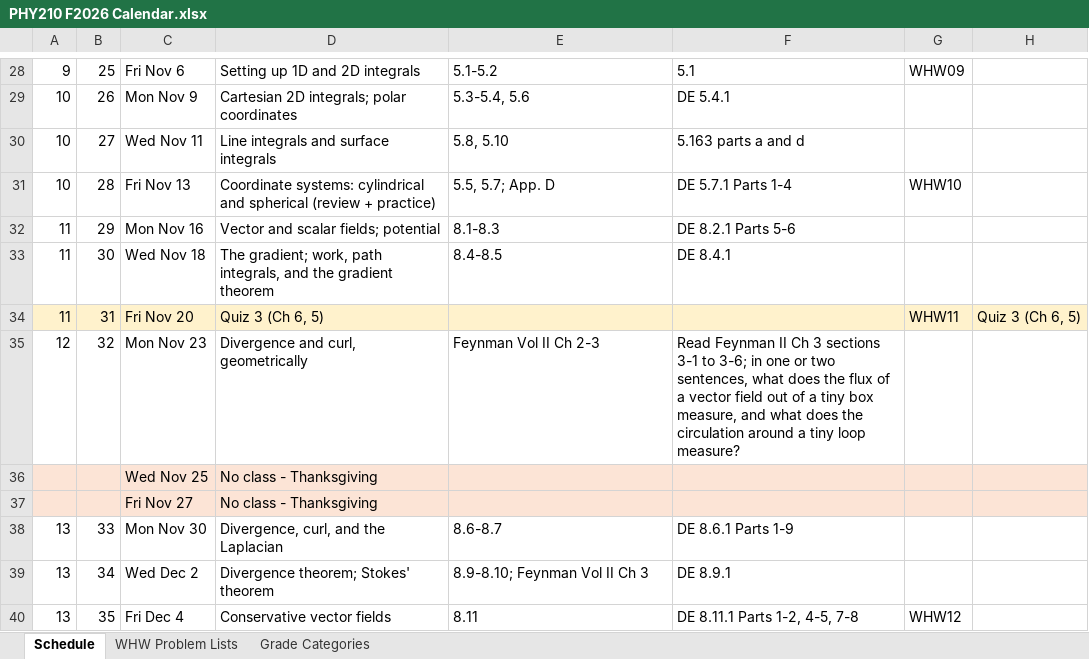
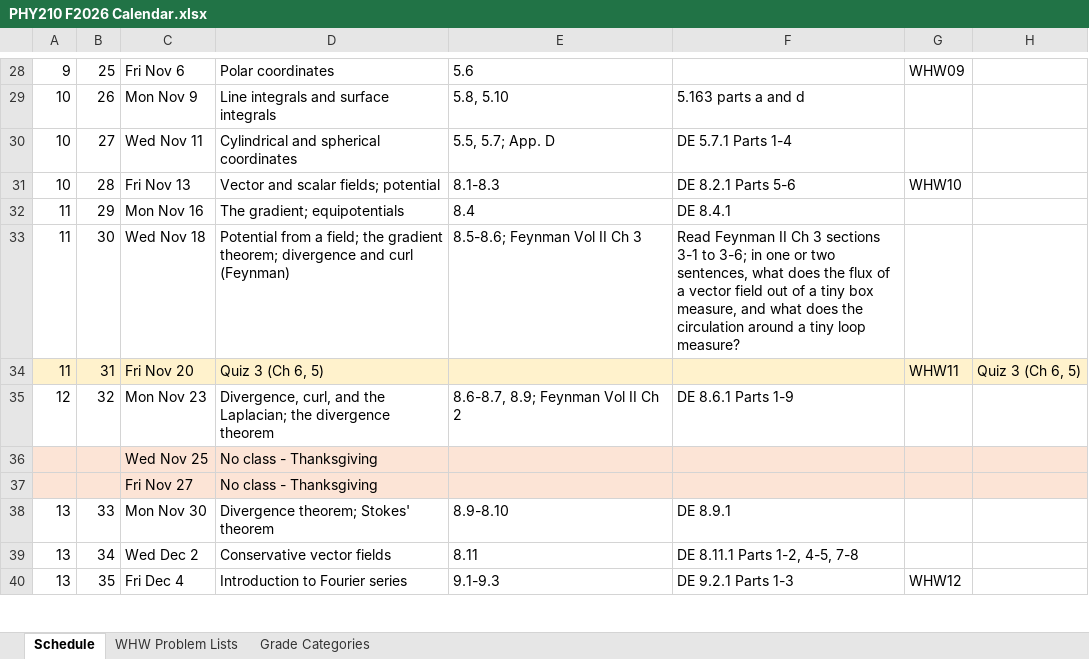
Before and after one commit to mglerner/MathematicalPhysics, an Excel workbook: SyllabusAndFirstDay/2026/PHY210 F2026 Calendar.xlsx, sheet Schedule, drawn as a sheet; only a part is shown, gaps mark what is left out; values as stored, in another font and other column widths than the file's, no borders; the diff covers the shown part only; the diff names each change by its address in the sheet, - before the commit and + after, or states it on an @@ line.

```diff
--- a/SyllabusAndFirstDay/2026/PHY210 F2026 Calendar.xlsx (sheet Schedule)
+++ b/SyllabusAndFirstDay/2026/PHY210 F2026 Calendar.xlsx (sheet Schedule)
-D28: Setting up 1D and 2D integrals
+D28: Polar coordinates
-E28: 5.1-5.2
+E28: 5.6
-F28: 5.1
+F28: (empty)
-D29: Cartesian 2D integrals; polar coordinates
+D29: Line integrals and surface integrals
-E29: 5.3-5.4, 5.6
+E29: 5.8, 5.10
-F29: DE 5.4.1
+F29: 5.163 parts a and d
-D30: Line integrals and surface integrals
+D30: Cylindrical and spherical coordinates
-E30: 5.8, 5.10
+E30: 5.5, 5.7; App. D
-F30: 5.163 parts a and d
+F30: DE 5.7.1 Parts 1-4
-D31: Coordinate systems: cylindrical and spherical (review + practice)
+D31: Vector and scalar fields; potential
-E31: 5.5, 5.7; App. D
+E31: 8.1-8.3
-F31: DE 5.7.1 Parts 1-4
+F31: DE 8.2.1 Parts 5-6
-D32: Vector and scalar fields; potential
+D32: The gradient; equipotentials
-E32: 8.1-8.3
+E32: 8.4
-F32: DE 8.2.1 Parts 5-6
+F32: DE 8.4.1
-D33: The gradient; work, path integrals, and the gradient theorem
+D33: Potential from a field; the gradient theorem; divergence and curl (Feynman)
-E33: 8.4-8.5
+E33: 8.5-8.6; Feynman Vol II Ch 3
-F33: DE 8.4.1
+F33: Read Feynman II Ch 3 sections 3-1 to 3-6; in one or two sentences, what does the flux of a vector field out of a tiny box measure, and what does the circulation around a tiny loop measure?
-D35: Divergence and curl, geometrically
+D35: Divergence, curl, and the Laplacian; the divergence theorem
-E35: Feynman Vol II Ch 2-3
+E35: 8.6-8.7, 8.9; Feynman Vol II Ch 2
-F35: Read Feynman II Ch 3 sections 3-1 to 3-6; in one or two sentences, what does the flux of a vector field out of a tiny box measure, and what does the circulation around a tiny loop measure?
+F35: DE 8.6.1 Parts 1-9
-D38: Divergence, curl, and the Laplacian
+D38: Divergence theorem; Stokes' theorem
-E38: 8.6-8.7
+E38: 8.9-8.10
-F38: DE 8.6.1 Parts 1-9
+F38: DE 8.9.1
-D39: Divergence theorem; Stokes' theorem
+D39: Conservative vector fields
-E39: 8.9-8.10; Feynman Vol II Ch 3
+E39: 8.11
-F39: DE 8.9.1
+F39: DE 8.11.1 Parts 1-2, 4-5, 7-8
-D40: Conservative vector fields
+D40: Introduction to Fourier series
-E40: 8.11
+E40: 9.1-9.3
-F40: DE 8.11.1 Parts 1-2, 4-5, 7-8
+F40: DE 9.2.1 Parts 1-3
```
Also changed, not shown: 38 edited cells elsewhere in this sheet, 1 other file.
